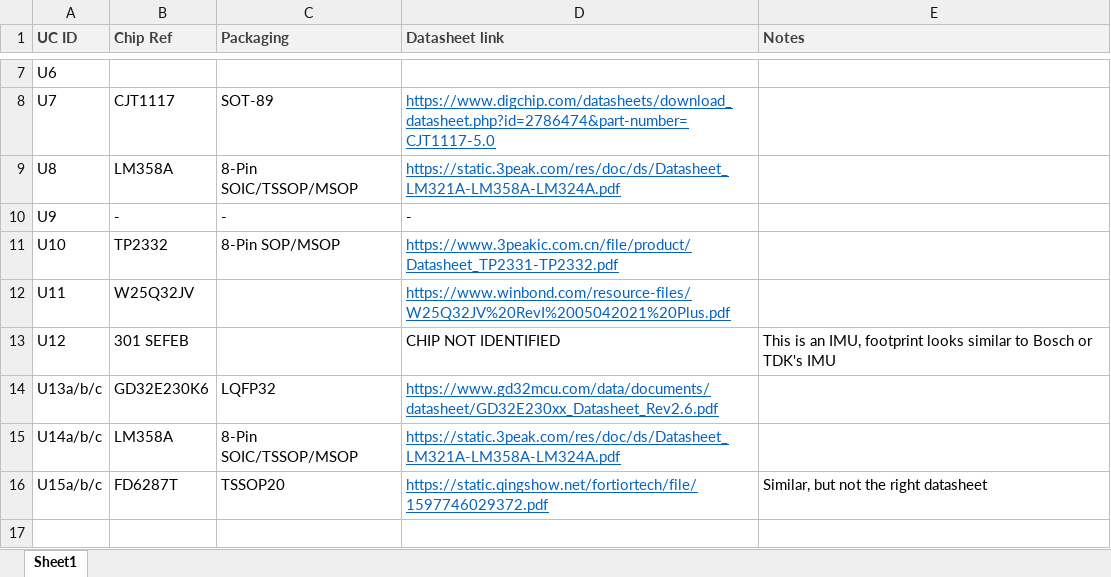
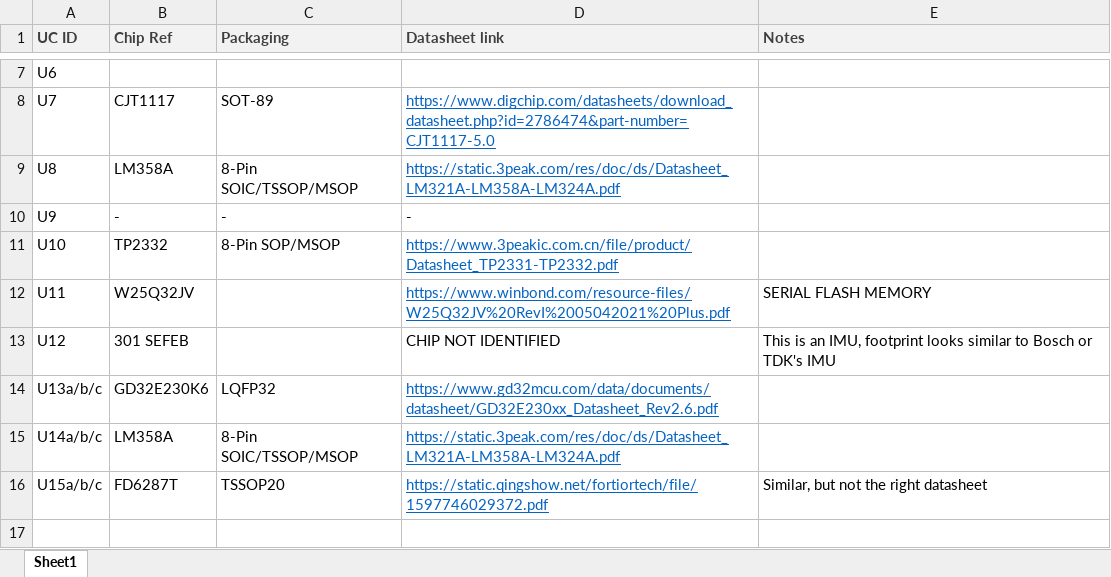
Before and after one commit to christian-nils/PMRA_B2, an Excel workbook: chip_list.xlsx, sheet Sheet1, drawn as a sheet; only a part is shown, gaps mark what is left out; values as stored, in another font and other column widths than the file's, no borders; the diff names each change by its address in the sheet, - before the commit and + after, or states it on an @@ line.

```diff
--- a/chip_list.xlsx (sheet Sheet1)
+++ b/chip_list.xlsx (sheet Sheet1)
-E12 (Notes): (empty)
+E12 (Notes): SERIAL FLASH MEMORY
```
Also changed, not shown: 3 other files.
